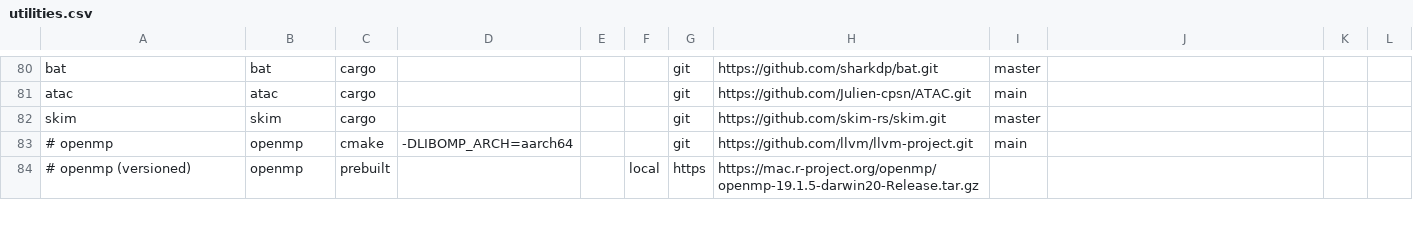
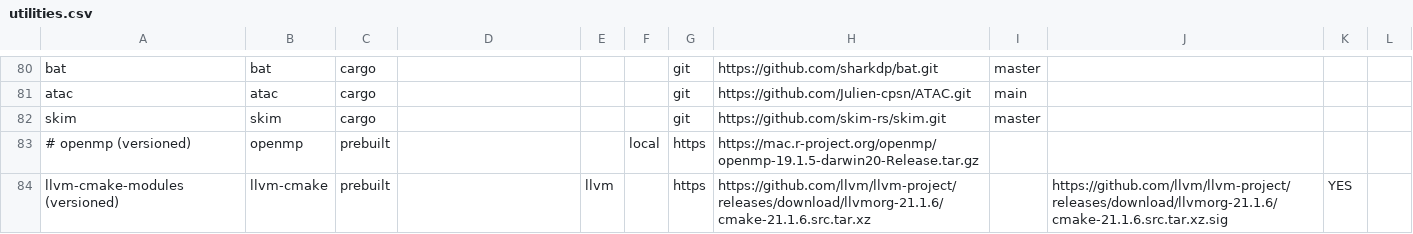
Before and after one commit to aredigg/BuildInstall, a CSV file: src/Darwin/utilities.csv, drawn as a sheet; only a part is shown, gaps mark what is left out; removed rows and columns are numbered as before the commit, all else as after; the diff covers the shown part only; the diff names each change by its address in the sheet, - before the commit and + after, or states it on an @@ line.

```diff
--- a/src/Darwin/utilities.csv
+++ b/src/Darwin/utilities.csv
-row 83: # openmp | openmp | cmake | -DLIBOMP_ARCH=aarch64 |  |  | git | https://github.com/llvm/llvm-project.git | main
+row 84: llvm-cmake-modules (versioned) | llvm-cmake | prebuilt |  | llvm |  | https | https://github.com/llvm/llvm-project/releases/download/llvmorg-21.1.6/cmake-21.1.6.src.tar.xz |  | https://github.com/llvm/llvm-project/releases/download/llvmorg-21.1.6/cmake-21.1.6.src.tar.xz.sig | YES
```
Also changed, not shown: 1 removed row and 5 edited cells elsewhere in this file.
